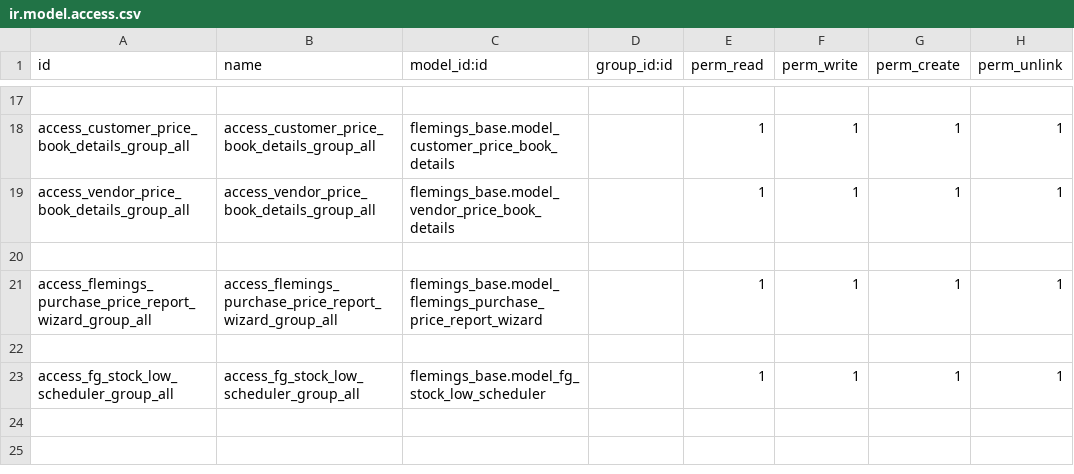
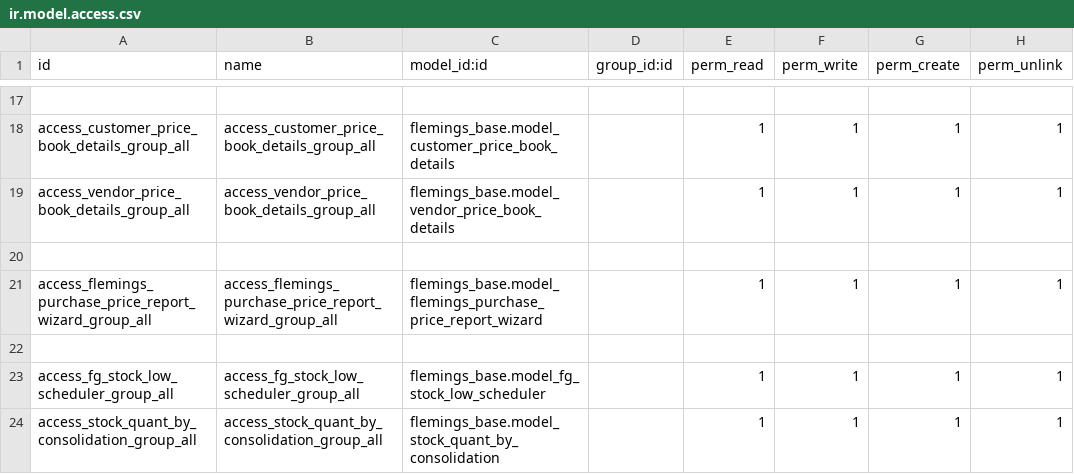
Before and after one commit to Applivon/Flemings, a CSV file: flemings_base/security/ir.model.access.csv, drawn as a sheet; only a part is shown, gaps mark what is left out; the diff names each change by its address in the sheet, - before the commit and + after, or states it on an @@ line.

Commit message:
In ‘Stock Running Below Minimum’ screen add 2 selections called ‘By Location’ ‘By Consolidation’

```diff
--- a/flemings_base/security/ir.model.access.csv
+++ b/flemings_base/security/ir.model.access.csv
+row 24: access_stock_quant_by_consolidation_group_all | access_stock_quant_by_consolidation_group_all | flemings_base.model_stock_quant_by_consolidation |  | 1 | 1 | 1 | 1
```
Also changed, not shown: 2 other files.
